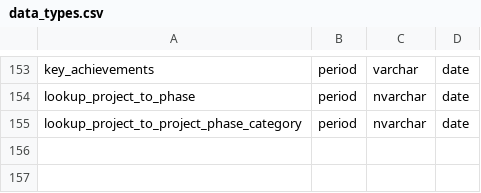
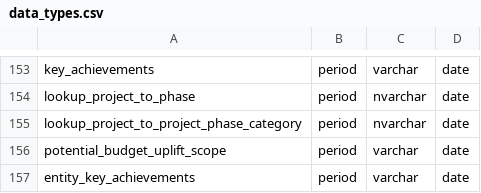
Before and after one commit to Husseinelghoul/database_revamp, a CSV file: config/data_quality_changes/data_types.csv, drawn as a sheet; only a part is shown, gaps mark what is left out; the diff names each change by its address in the sheet, - before the commit and + after, or states it on an @@ line.

Commit message:
config housekeeping

```diff
--- a/config/data_quality_changes/data_types.csv
+++ b/config/data_quality_changes/data_types.csv
+row 156: potential_budget_uplift_scope | period | varchar | date
+row 157: entity_key_achievements | period | varchar | date
```
Also changed, not shown: config/schema_changes/table_renames.csv.
